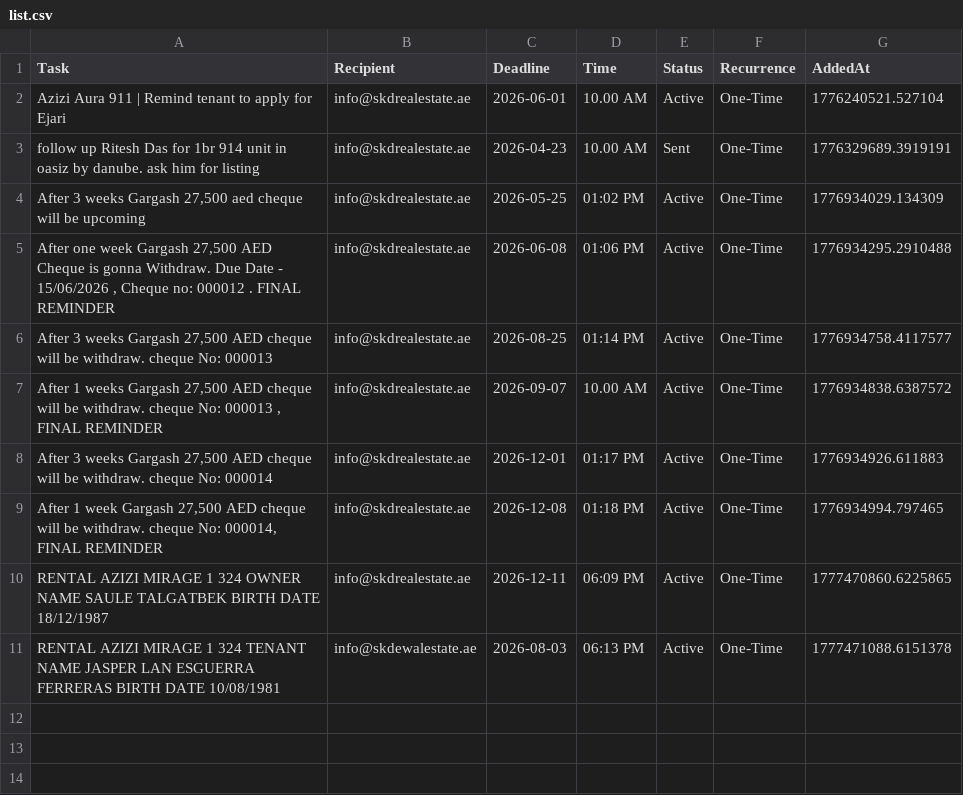
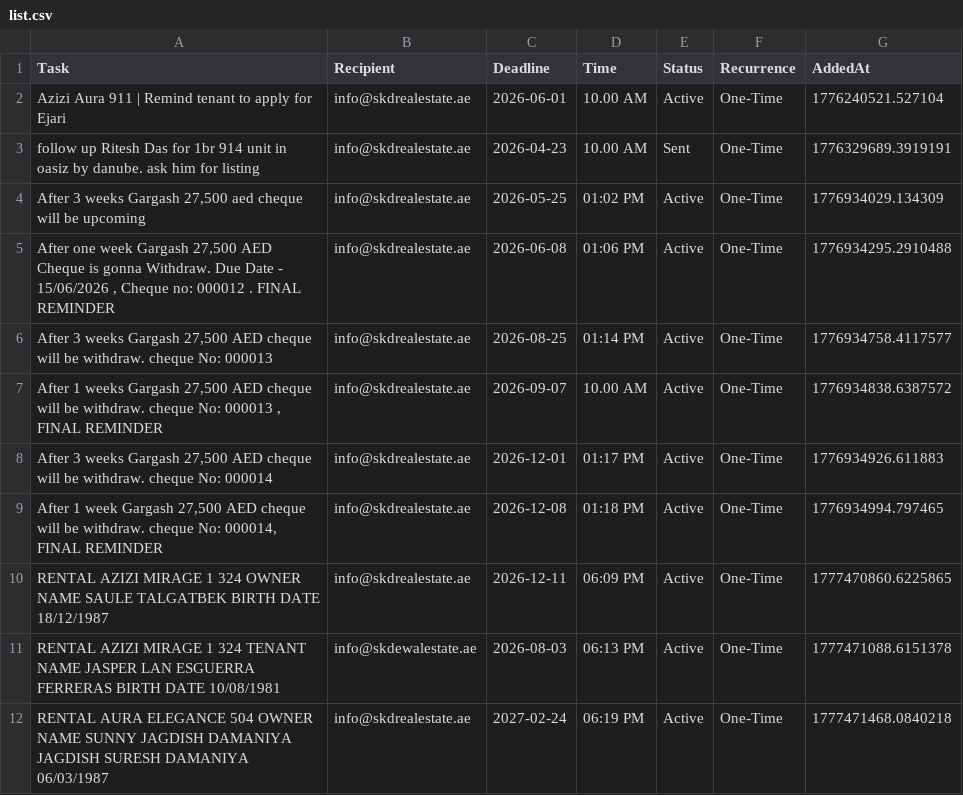
Before and after one commit to skdrealestate10-hash/my-real-estate-reminders, a CSV file: list.csv, drawn as a sheet.

Commit message:
SKD System: Update Memory

```diff
--- a/list.csv
+++ b/list.csv
@@ -11 +11,2 @@ RENTAL  AZIZI MIRAGE 1     324  OWNER NAME SAULE TALGATBEK   BIRTH DATE 18/12/19
 RENTAL  AZIZI MIRAGE 1  324  TENANT NAME JASPER LAN ESGUERRA FERRERAS   BIRTH DATE 10/08/1981,info@skdewalestate.ae,2026-08-03,06:13 PM,Active,One-Time,1777471088.6151378
+RENTAL  AURA ELEGANCE  504  OWNER NAME SUNNY JAGDISH DAMANIYA JAGDISH SURESH DAMANIYA  06/03/1987 ,info@skdrealestate.ae,2027-02-24,06:19 PM,Active,One-Time,1777471468.0840218
```
